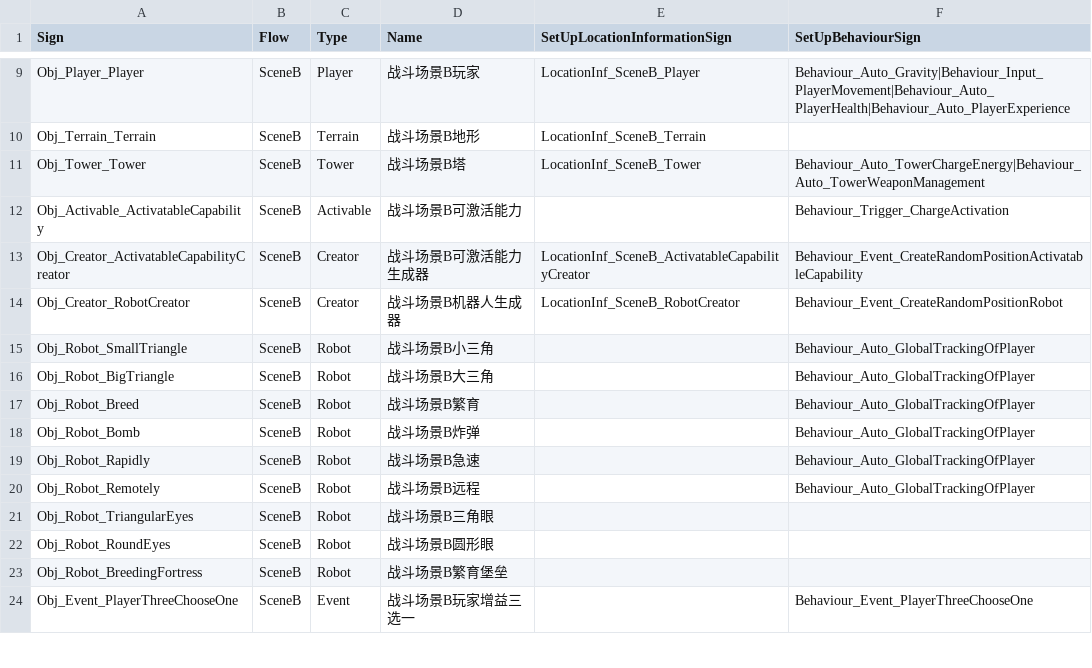
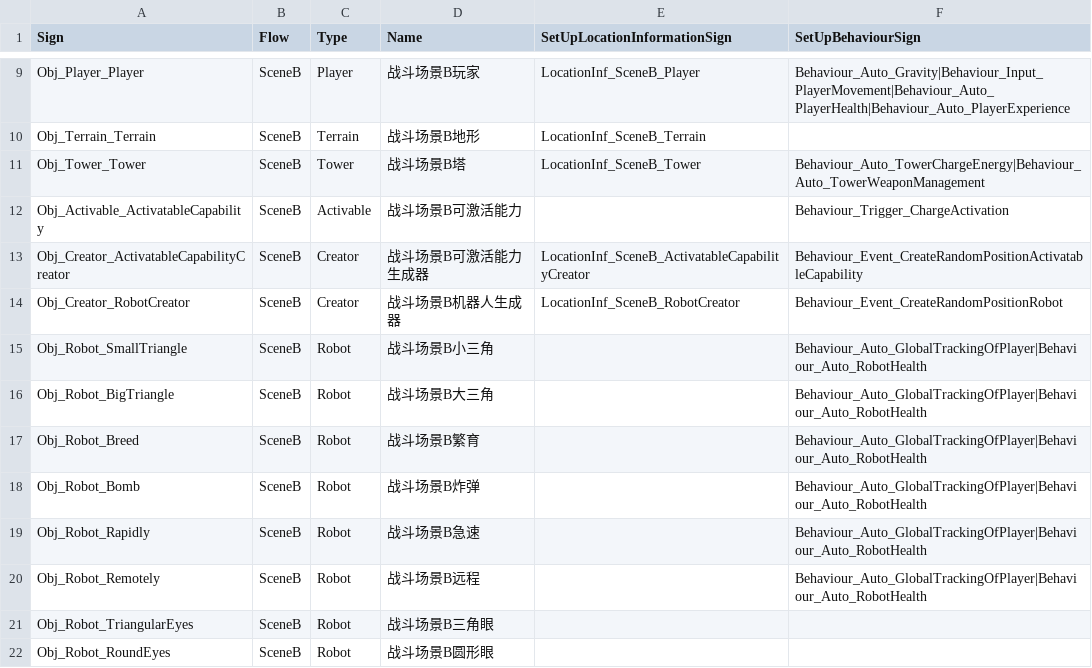
Before and after one commit to WH961230/Cube, a CSV file: Assets/StreamingAssets/Csv/ObjConfig.csv, drawn as a sheet; only a part is shown, gaps mark what is left out; the shorter side is filled out with more unchanged rows.

```diff
--- a/Assets/StreamingAssets/Csv/ObjConfig.csv
+++ b/Assets/StreamingAssets/Csv/ObjConfig.csv
@@ -14,8 +14,8 @@ Obj_Creator_ActivatableCapabilityCreator,SceneB,Creator,战斗场景B可激活
 Obj_Creator_RobotCreator,SceneB,Creator,战斗场景B机器人生成器,LocationInf_SceneB_RobotCreator,Behaviour_Event_CreateRandomPositionRobot
-Obj_Robot_SmallTriangle,SceneB,Robot,战斗场景B小三角,,Behaviour_Auto_GlobalTrackingOfPlayer
-Obj_Robot_BigTriangle,SceneB,Robot,战斗场景B大三角,,Behaviour_Auto_GlobalTrackingOfPlayer
-Obj_Robot_Breed,SceneB,Robot,战斗场景B繁育,,Behaviour_Auto_GlobalTrackingOfPlayer
-Obj_Robot_Bomb,SceneB,Robot,战斗场景B炸弹,,Behaviour_Auto_GlobalTrackingOfPlayer
-Obj_Robot_Rapidly,SceneB,Robot,战斗场景B急速,,Behaviour_Auto_GlobalTrackingOfPlayer
-Obj_Robot_Remotely,SceneB,Robot,战斗场景B远程,,Behaviour_Auto_GlobalTrackingOfPlayer
+Obj_Robot_SmallTriangle,SceneB,Robot,战斗场景B小三角,,Behaviour_Auto_GlobalTrackingOfPlayer|Behaviour_Auto_RobotHealth
+Obj_Robot_BigTriangle,SceneB,Robot,战斗场景B大三角,,Behaviour_Auto_GlobalTrackingOfPlayer|Behaviour_Auto_RobotHealth
+Obj_Robot_Breed,SceneB,Robot,战斗场景B繁育,,Behaviour_Auto_GlobalTrackingOfPlayer|Behaviour_Auto_RobotHealth
+Obj_Robot_Bomb,SceneB,Robot,战斗场景B炸弹,,Behaviour_Auto_GlobalTrackingOfPlayer|Behaviour_Auto_RobotHealth
+Obj_Robot_Rapidly,SceneB,Robot,战斗场景B急速,,Behaviour_Auto_GlobalTrackingOfPlayer|Behaviour_Auto_RobotHealth
+Obj_Robot_Remotely,SceneB,Robot,战斗场景B远程,,Behaviour_Auto_GlobalTrackingOfPlayer|Behaviour_Auto_RobotHealth
 Obj_Robot_TriangularEyes,SceneB,Robot,战斗场景B三角眼,,
```
Also changed, not shown: Assets/StreamingAssets/Csv/BehaviourConfig.csv, Assets/StreamingAssets/Csv/BehaviourGenerate.csv, 14 other files.
